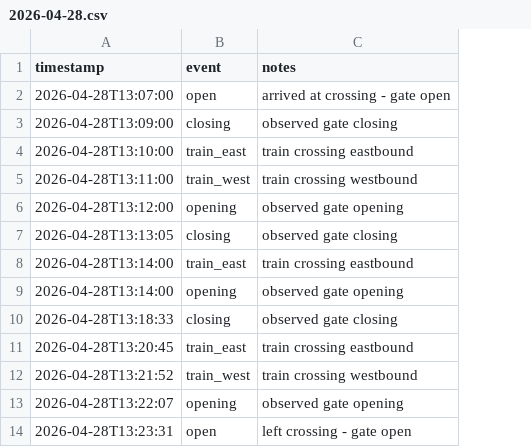
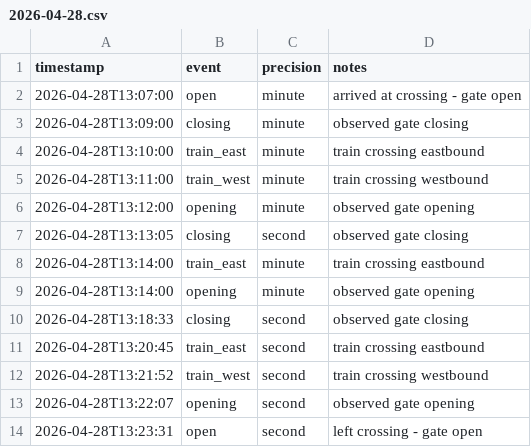
Before and after one commit to benSlaughter/roundstone-crossing, a CSV file: data/observations/2026-04-28.csv, drawn as a sheet; the diff names each change by its address in the sheet, - before the commit and + after, or states it on an @@ line.

```diff
--- a/data/observations/2026-04-28.csv
+++ b/data/observations/2026-04-28.csv
+column C (precision), rows 2-14: minute | minute | minute | minute | minute | second | minute | minute | second | second | second | second | second
```
